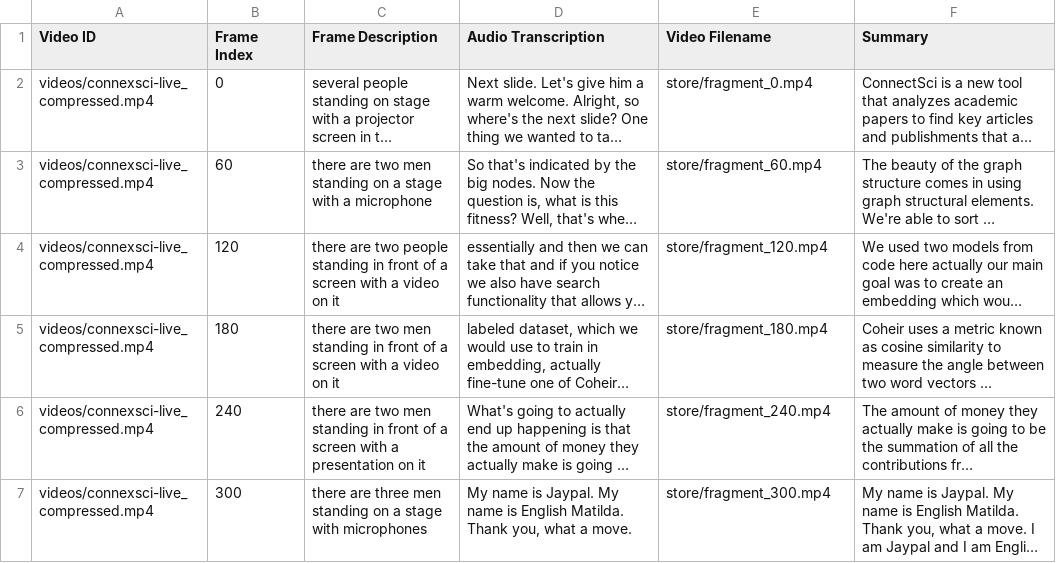
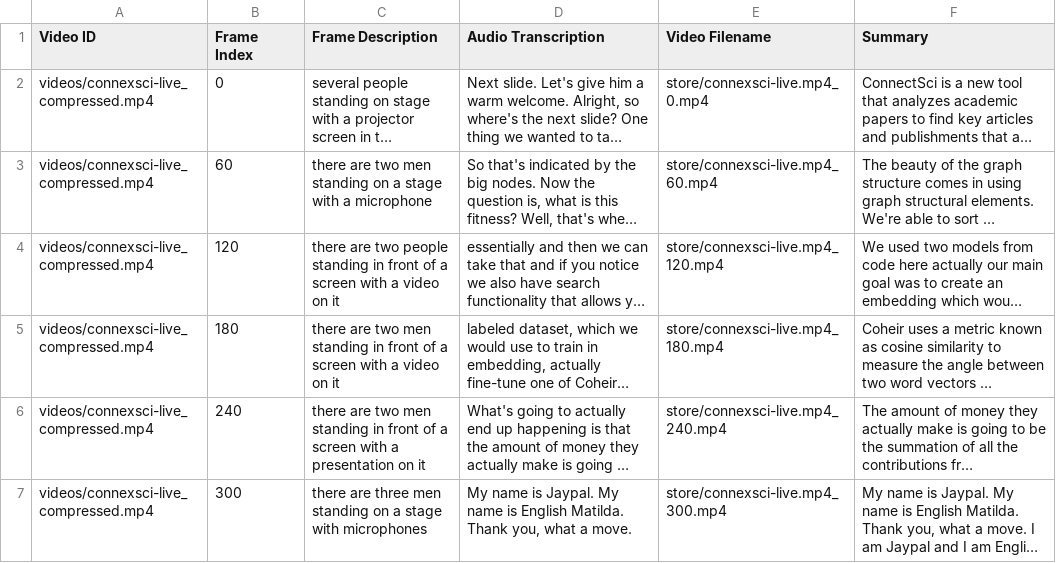
Before and after one commit to rajansagarwal/portal, a CSV file: extracted.csv, drawn as a sheet; long unchanged cells end in …; the diff names each change by its address in the sheet, - before the commit and + after, or states it on an @@ line.

Commit message:
update video processing flow

```diff
--- a/extracted.csv
+++ b/extracted.csv
-E2 (Video Filename): store/fragment_0.mp4
+E2 (Video Filename): store/connexsci-live.mp4_0.mp4
-E3 (Video Filename): store/fragment_60.mp4
+E3 (Video Filename): store/connexsci-live.mp4_60.mp4
-E4 (Video Filename): store/fragment_120.mp4
+E4 (Video Filename): store/connexsci-live.mp4_120.mp4
-E5 (Video Filename): store/fragment_180.mp4
+E5 (Video Filename): store/connexsci-live.mp4_180.mp4
-E6 (Video Filename): store/fragment_240.mp4
+E6 (Video Filename): store/connexsci-live.mp4_240.mp4
-E7 (Video Filename): store/fragment_300.mp4
+E7 (Video Filename): store/connexsci-live.mp4_300.mp4
```
Also changed, not shown: 2 other files.
